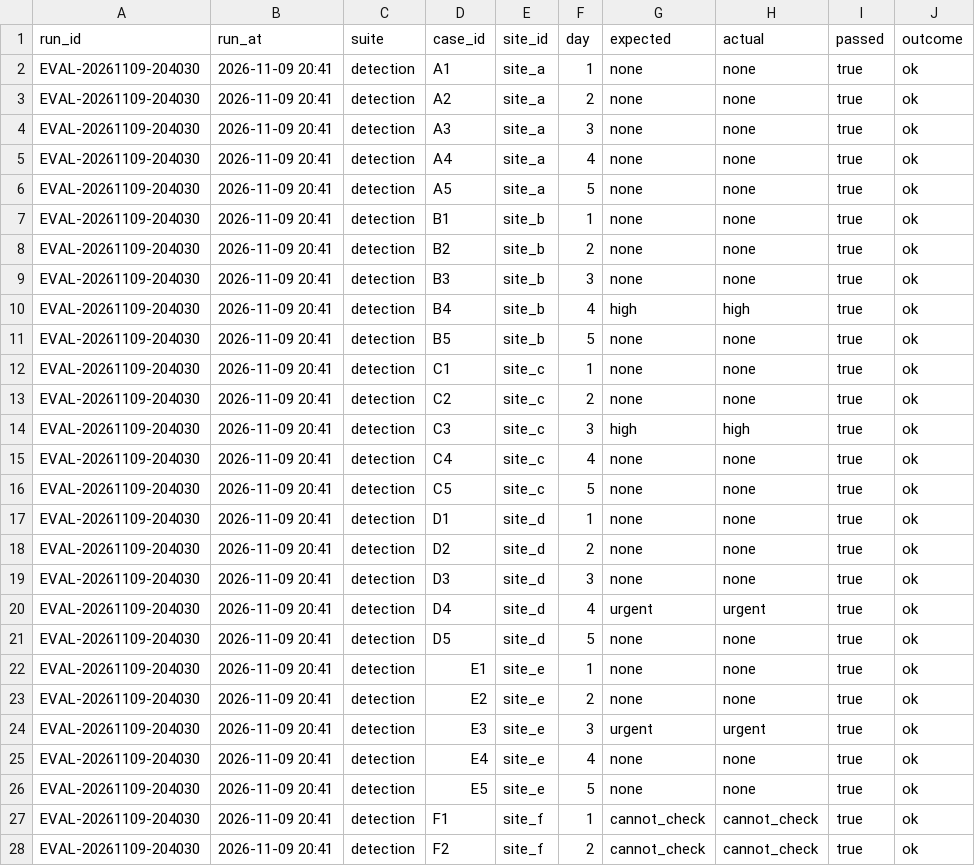
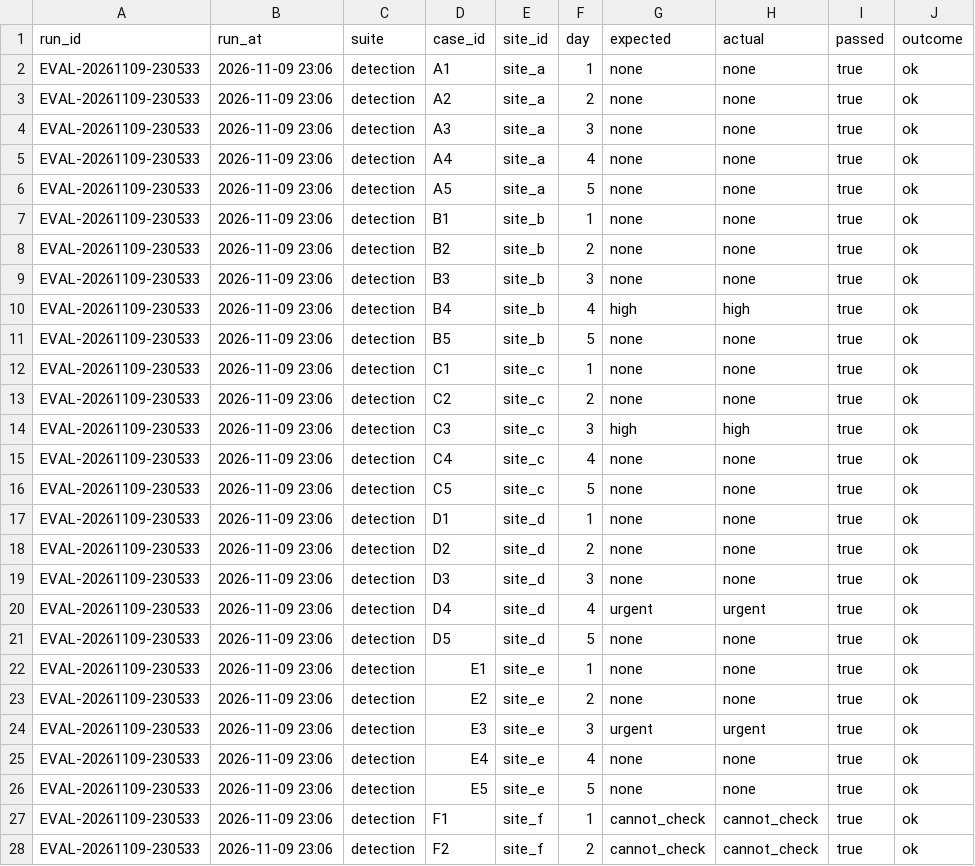
Before and after one commit to kubabiros595-png/site-integration-monitor, a CSV file: test-results.csv, drawn as a sheet; only a part is shown; the diff covers the shown part only; the diff names each change by its address in the sheet, - before the commit and + after, or states it on an @@ line.

```diff
--- a/test-results.csv
+++ b/test-results.csv
-A2:A28 (run_id): EVAL-20261109-204030
+A2:A28 (run_id): EVAL-20261109-230533
-B2:B28 (run_at): 2026-11-09 20:41
+B2:B28 (run_at): 2026-11-09 23:06
```
Also changed, not shown: 10 added rows and 26 edited cells elsewhere in this file, demo_clients.csv, eval_cases.csv, 10 other files.
